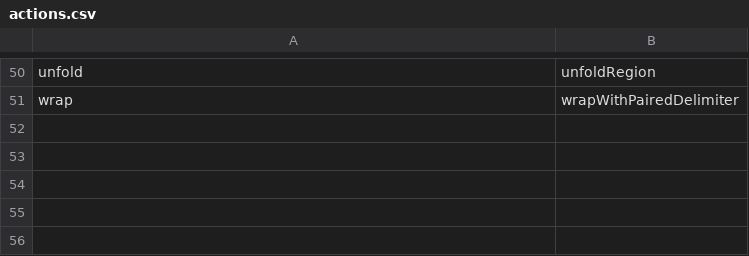
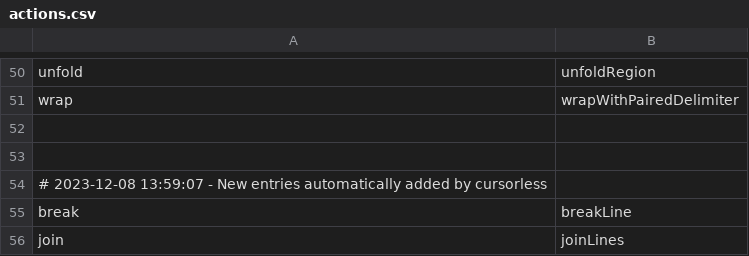
Before and after one commit to baltazarortiz/talon_user, a CSV file: cursorless-settings/actions.csv, drawn as a sheet; only a part is shown, gaps mark what is left out.

```diff
--- a/cursorless-settings/actions.csv
+++ b/cursorless-settings/actions.csv
@@ -51 +51,6 @@ unfold, unfoldRegion
 wrap, wrapWithPairedDelimiter
+
+
+# 2023-12-08 13:59:07 - New entries automatically added by cursorless
+break, breakLine
+join, joinLines
```
Also changed, not shown: cursorless-settings/modifiers.csv, 3 other files.
